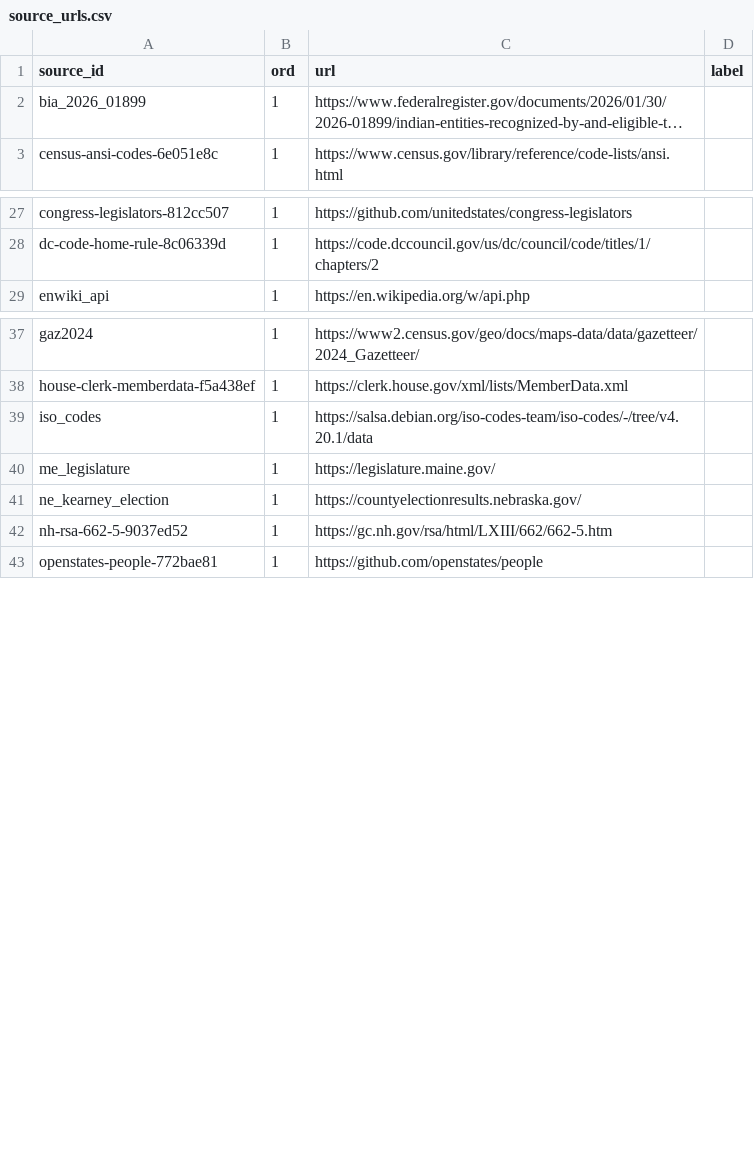
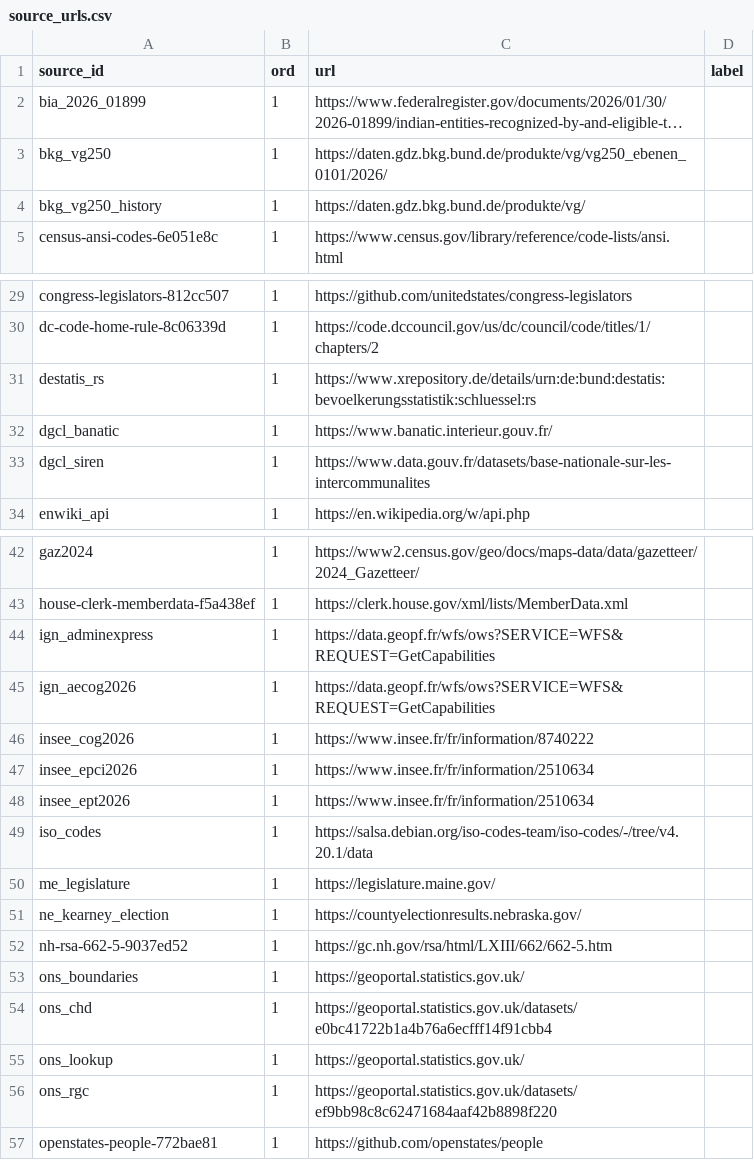
Before and after one commit to ge0r9b/us-districts, a CSV file: data-v3/inst/source_urls.csv, drawn as a sheet; only a part is shown, gaps mark what is left out; long unchanged cells end in …; the diff covers the shown part only; the diff names each change by its address in the sheet, - before the commit and + after, or states it on an @@ line.

Commit message:
inst-entities: UK/DE/FR country layers from data/governments bd0ce1a (Full Stack ruling Oct 18): frozen <kind>:<cc>-<code> ids, code_scheme/code/code_valid_from, area + predecessor relations, history cutoff 2016, feed-defect workarounds self-checking (all no-op/dropped)

```diff
--- a/data-v3/inst/source_urls.csv
+++ b/data-v3/inst/source_urls.csv
+row 3: bkg_vg250 | 1 | https://daten.gdz.bkg.bund.de/produkte/vg/vg250_ebenen_0101/2026/
+row 4: bkg_vg250_history | 1 | https://daten.gdz.bkg.bund.de/produkte/vg/
+row 31: destatis_rs | 1 | https://www.xrepository.de/details/urn:de:bund:destatis:bevoelkerungsstatistik:schluessel:rs
+row 32: dgcl_banatic | 1 | https://www.banatic.interieur.gouv.fr/
+row 33: dgcl_siren | 1 | https://www.data.gouv.fr/datasets/base-nationale-sur-les-intercommunalites
+row 44: ign_adminexpress | 1 | https://data.geopf.fr/wfs/ows?SERVICE=WFS&REQUEST=GetCapabilities
+row 45: ign_aecog2026 | 1 | https://data.geopf.fr/wfs/ows?SERVICE=WFS&REQUEST=GetCapabilities
+row 46: insee_cog2026 | 1 | https://www.insee.fr/fr/information/8740222
+row 47: insee_epci2026 | 1 | https://www.insee.fr/fr/information/2510634
+row 48: insee_ept2026 | 1 | https://www.insee.fr/fr/information/2510634
+row 53: ons_boundaries | 1 | https://geoportal.statistics.gov.uk/
+row 54: ons_chd | 1 | https://geoportal.statistics.gov.uk/datasets/e0bc41722b1a4b76a6ecfff14f91cbb4
+row 55: ons_lookup | 1 | https://geoportal.statistics.gov.uk/
+row 56: ons_rgc | 1 | https://geoportal.statistics.gov.uk/datasets/ef9bb98c8c62471684aaf42b8898f220
```
Also changed, not shown: 27 added rows, 1 removed row and 10 edited cells elsewhere in this file, 12 other files.
